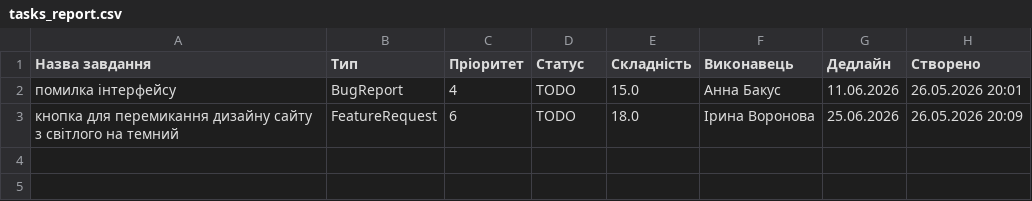
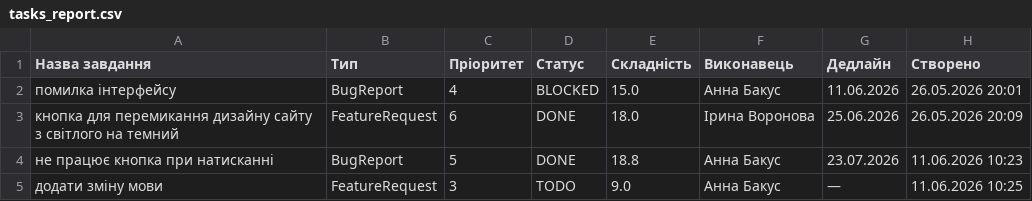
Before and after one commit to AnnaBakus/--, a CSV file: tasks_report.csv, drawn as a sheet.

```diff
--- a/tasks_report.csv
+++ b/tasks_report.csv
@@ -1,3 +1,5 @@
 Назва завдання	Тип	Пріоритет	Статус	Складність	Виконавець	Дедлайн	Створено
-помилка інтерфейсу	BugReport	4	TODO	15.0	Анна Бакус	11.06.2026	26.05.2026 20:01
-кнопка для перемикання дизайну сайту з світлого на темний	FeatureRequest	6	TODO	18.0	Ірина Воронова	25.06.2026	26.05.2026 20:09
+помилка інтерфейсу	BugReport	4	BLOCKED	15.0	Анна Бакус	11.06.2026	26.05.2026 20:01
+кнопка для перемикання дизайну сайту з світлого на темний	FeatureRequest	6	DONE	18.0	Ірина Воронова	25.06.2026	26.05.2026 20:09
+не працює кнопка при натисканні	BugReport	5	DONE	18.8	Анна Бакус	23.07.2026	11.06.2026 10:23
+додати зміну мови	FeatureRequest	3	TODO	9.0	Анна Бакус	—	11.06.2026 10:25
```
Also changed, not shown: 4 other files.
